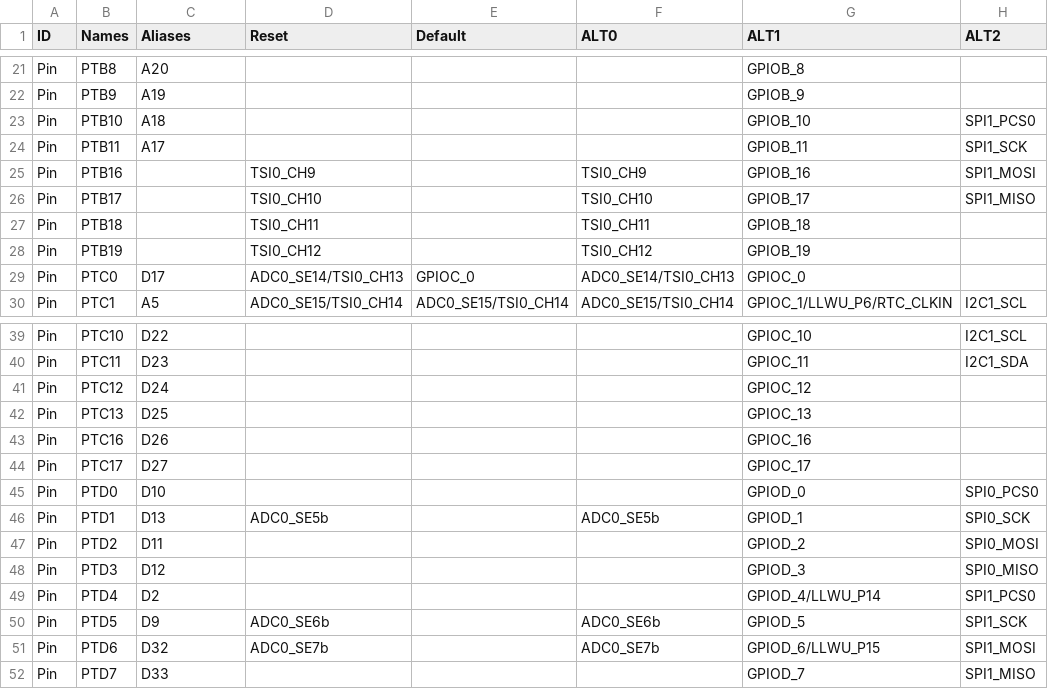
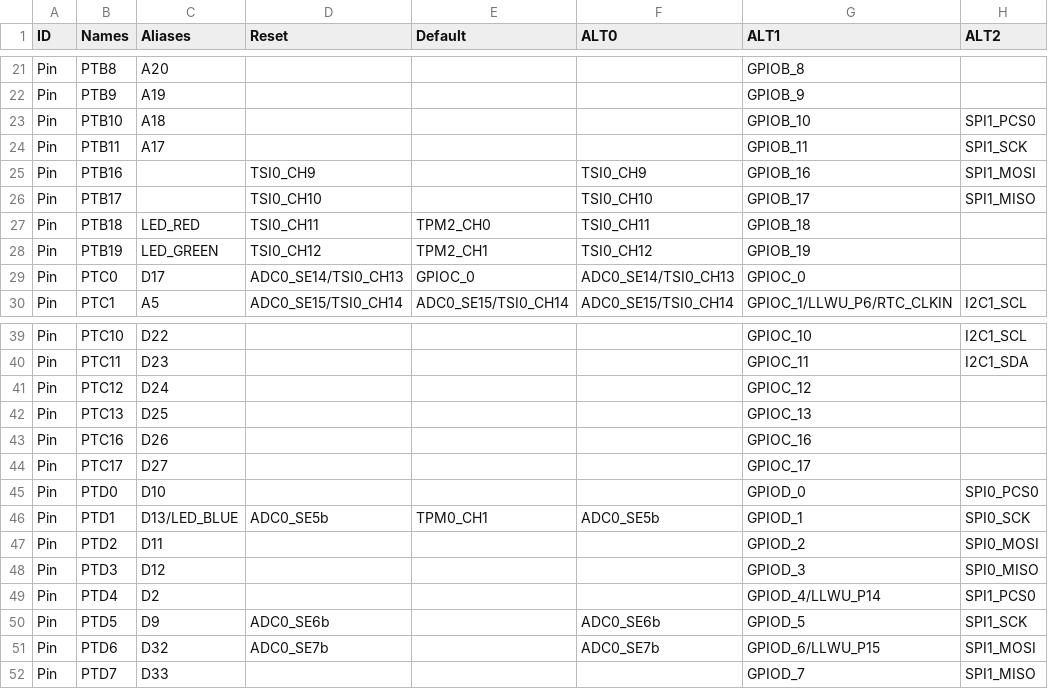
Before and after one commit to podonoghue/usbdm-eclipse-plugins, a CSV file: CreateCppStationeryByPin/MKL25Z4.csv, drawn as a sheet; only a part is shown, gaps mark what is left out; the diff names each change by its address in the sheet, - before the commit and + after, or states it on an @@ line.

```diff
--- a/CreateCppStationeryByPin/MKL25Z4.csv
+++ b/CreateCppStationeryByPin/MKL25Z4.csv
-C27 (Aliases): (empty)
+C27 (Aliases): LED_RED
-E27 (Default): (empty)
+E27 (Default): TPM2_CH0
-C28 (Aliases): (empty)
+C28 (Aliases): LED_GREEN
-E28 (Default): (empty)
+E28 (Default): TPM2_CH1
-C46 (Aliases): D13
+C46 (Aliases): D13/LED_BLUE
-E46 (Default): (empty)
+E46 (Default): TPM0_CH1
```
Also changed, not shown: CreateCppStationeryByPin/MK20D5.csv, CreateCppStationeryByPin/MK22F51212.csv, 5 other files.
